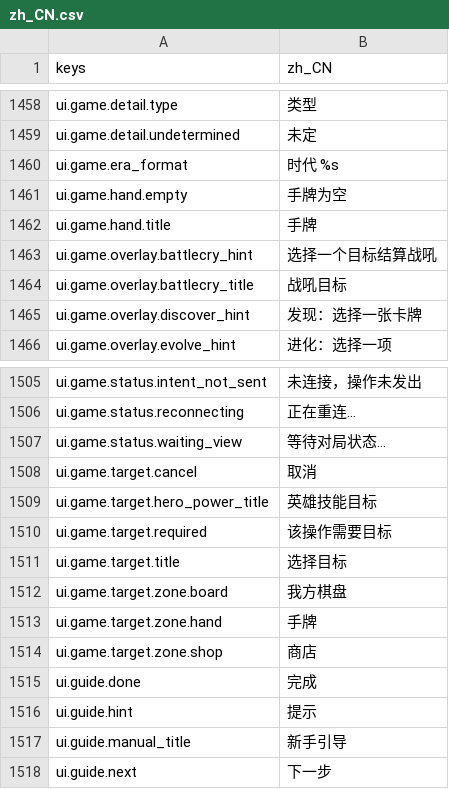
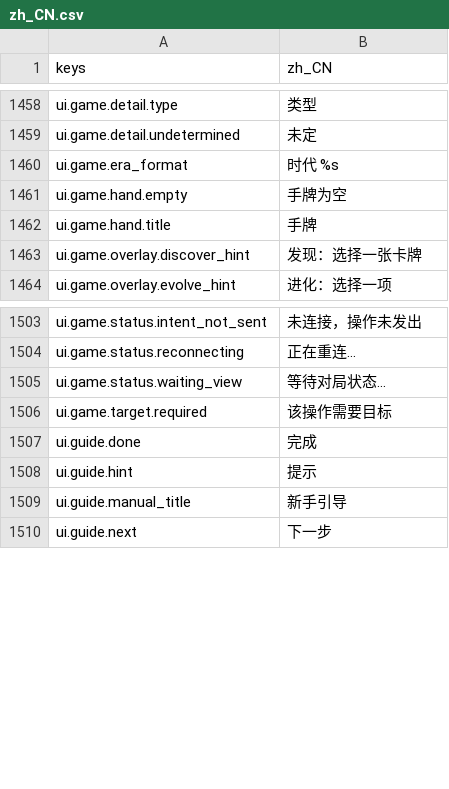
Before and after one commit to gaoddy/civilization, a CSV file: client/text/zh_CN.csv, drawn as a sheet; only a part is shown, gaps mark what is left out.

```diff
--- a/client/text/zh_CN.csv
+++ b/client/text/zh_CN.csv
@@ -1462,4 +1462,2 @@ ui.game.hand.empty,手牌为空
 ui.game.hand.title,手牌
-ui.game.overlay.battlecry_hint,选择一个目标结算战吼
-ui.game.overlay.battlecry_title,战吼目标
 ui.game.overlay.discover_hint,发现：选择一张卡牌
@@ -1507,9 +1505,3 @@ ui.game.status.reconnecting,正在重连…
 ui.game.status.waiting_view,等待对局状态…
-ui.game.target.cancel,取消
-ui.game.target.hero_power_title,英雄技能目标
 ui.game.target.required,该操作需要目标
-ui.game.target.title,选择目标
-ui.game.target.zone.board,我方棋盘
-ui.game.target.zone.hand,手牌
-ui.game.target.zone.shop,商店
 ui.guide.done,完成
```
Also changed, not shown: 23 other files.
